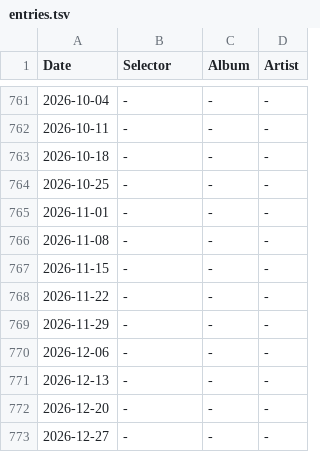
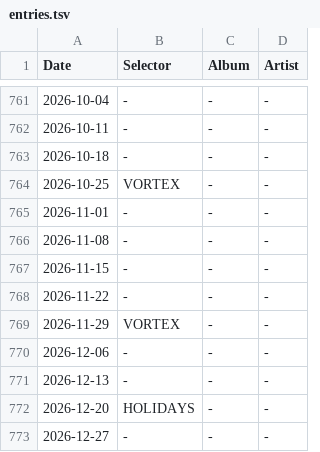
Before and after one commit to akx/listeningclub, a TSV file: entries.tsv, drawn as a sheet; only a part is shown, gaps mark what is left out; the diff covers the shown part only.

```diff
--- a/entries.tsv
+++ b/entries.tsv
@@ -763,3 +763,3 @@ Date	Selector	Album	Artist
 2026-10-18	-	-	-
-2026-10-25	-	-	-
+2026-10-25	VORTEX	-	-
 2026-11-01	-	-	-
@@ -768,6 +768,6 @@ Date	Selector	Album	Artist
 2026-11-22	-	-	-
-2026-11-29	-	-	-
+2026-11-29	VORTEX	-	-
 2026-12-06	-	-	-
 2026-12-13	-	-	-
-2026-12-20	-	-	-
+2026-12-20	HOLIDAYS	-	-
 2026-12-27	-	-	-
```
Also changed, not shown: 14 edited cells elsewhere in this file.
